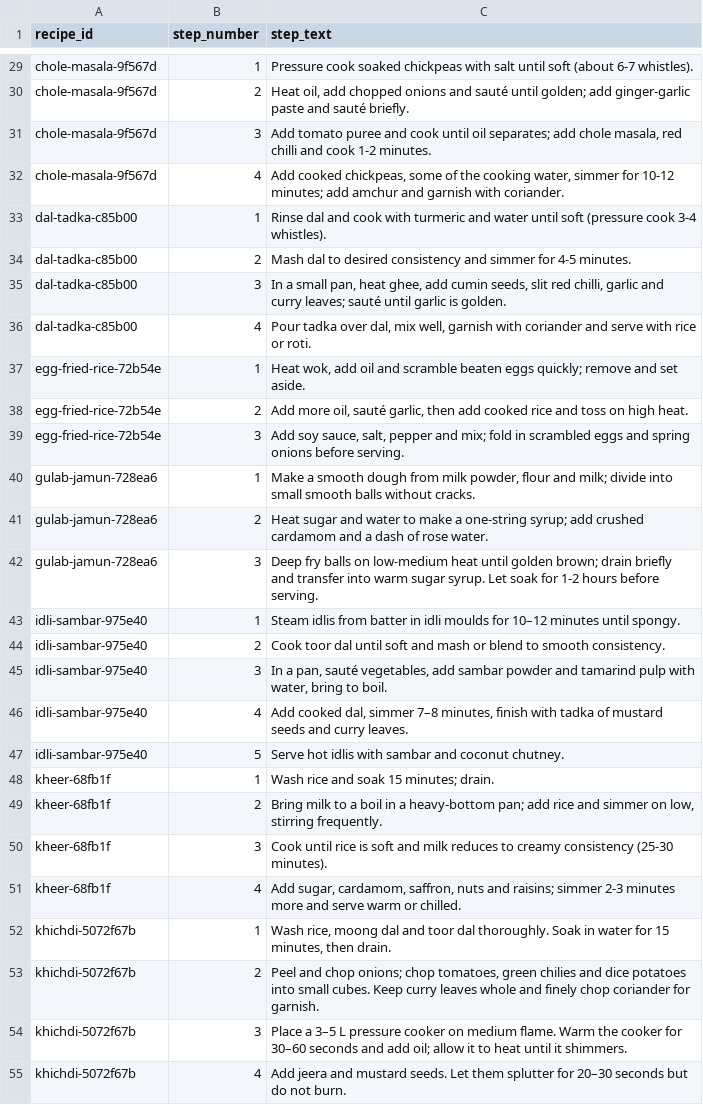
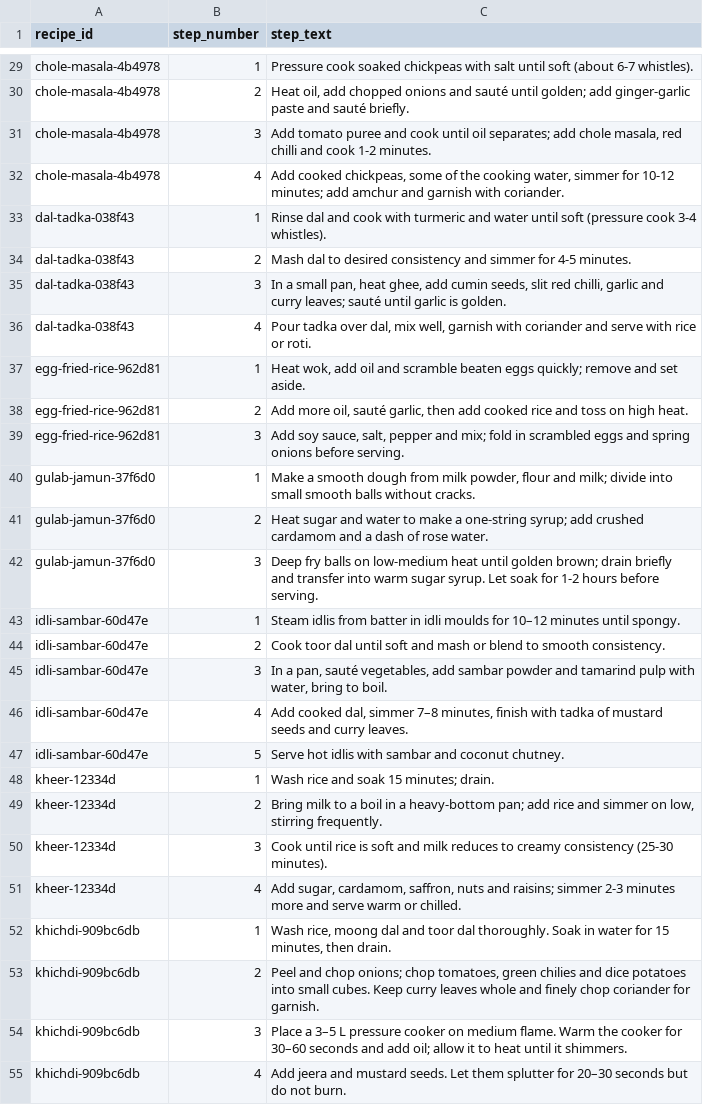
Before and after one commit to sudarshanchole95/recipe_pipeline, a CSV file: output/etl/steps.csv, drawn as a sheet; only a part is shown, gaps mark what is left out; the diff covers the shown part only; the diff names each change by its address in the sheet, - before the commit and + after, or states it on an @@ line.

```diff
--- a/output/etl/steps.csv
+++ b/output/etl/steps.csv
-A29:A32 (recipe_id): chole-masala-9f567d
+A29:A32 (recipe_id): chole-masala-4b4978
-A33:A36 (recipe_id): dal-tadka-c85b00
+A33:A36 (recipe_id): dal-tadka-038f43
-A37:A39 (recipe_id): egg-fried-rice-72b54e
+A37:A39 (recipe_id): egg-fried-rice-962d81
-A40:A42 (recipe_id): gulab-jamun-728ea6
+A40:A42 (recipe_id): gulab-jamun-37f6d0
-A43:A47 (recipe_id): idli-sambar-975e40
+A43:A47 (recipe_id): idli-sambar-60d47e
-A48:A51 (recipe_id): kheer-68fb1f
+A48:A51 (recipe_id): kheer-12334d
-A52:A55 (recipe_id): khichdi-5072f67b
+A52:A55 (recipe_id): khichdi-909bc6db
```
Also changed, not shown: 89 edited cells elsewhere in this file, output/etl/ingredients.csv, output/etl/recipe.csv, 30 other files.
